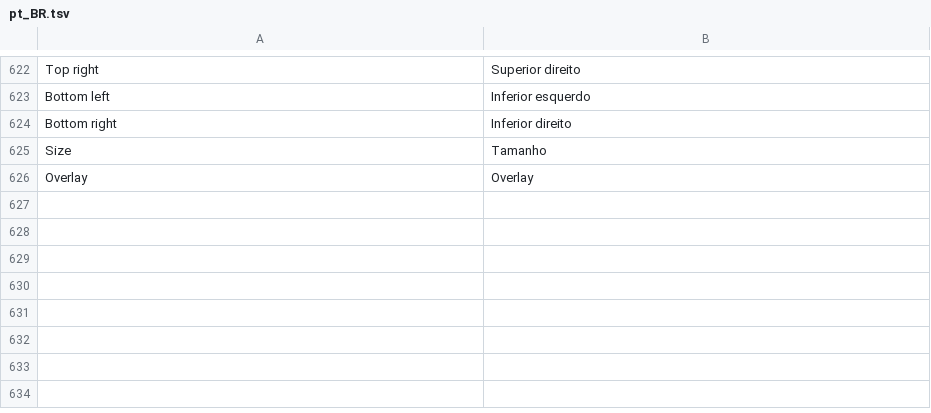
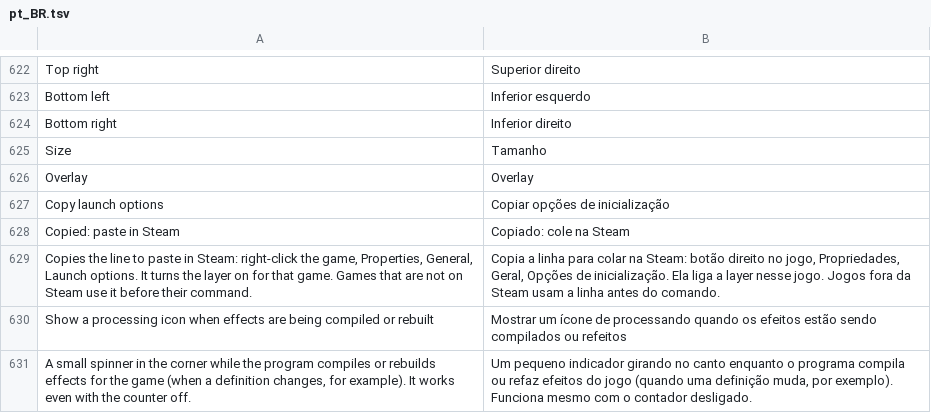
Before and after one commit to lotexiu/linux-reshade, a TSV file: crates/i18n/locales/pt_BR.tsv, drawn as a sheet; only a part is shown, gaps mark what is left out; the diff names each change by its address in the sheet, - before the commit and + after, or states it on an @@ line.

```diff
--- a/crates/i18n/locales/pt_BR.tsv
+++ b/crates/i18n/locales/pt_BR.tsv
+row 627: Copy launch options | Copiar opções de inicialização
+row 628: Copied: paste in Steam | Copiado: cole na Steam
+row 629: Copies the line to paste in Steam: right-click the game, Properties, General, Launch options. It turns the layer on for that game. Games that are not on Steam use it before their command. | Copia a linha para colar na Steam: botão direito no jogo, Propriedades, Geral, Opções de inicialização. Ela liga a layer nesse jogo. Jogos fora da Steam usam a linha antes do comando.
+row 630: Show a processing icon when effects are being compiled or rebuilt | Mostrar um ícone de processando quando os efeitos estão sendo compilados ou refeitos
+row 631: A small spinner in the corner while the program compiles or rebuilds effects for the game (when a definition changes, for example). It works even with the counter off. | Um pequeno indicador girando no canto enquanto o programa compila ou refaz efeitos do jogo (quando uma definição muda, por exemplo). Funciona mesmo com o contador desligado.
```
Also changed, not shown: 13 other files.
